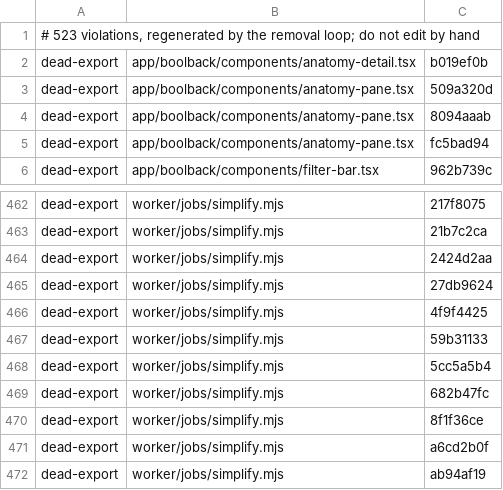
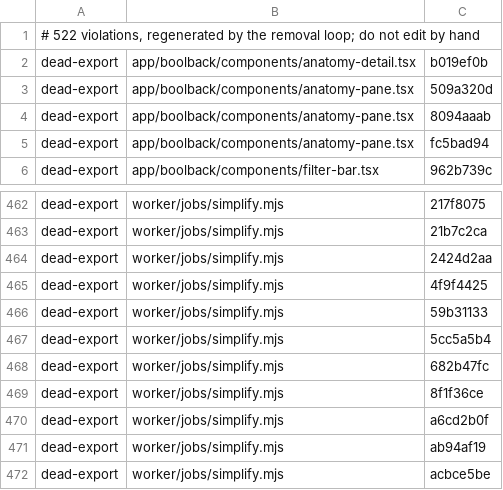
Before and after one commit to Heffnt/tom.quest, a TSV file: sg/baseline.tsv, drawn as a sheet; only a part is shown, gaps mark what is left out; the shorter side is filled out with more unchanged rows.

```diff
--- a/sg/baseline.tsv
+++ b/sg/baseline.tsv
@@ -1,2 +1,2 @@
-# 523 violations, regenerated by the removal loop; do not edit by hand
+# 522 violations, regenerated by the removal loop; do not edit by hand
 dead-export	app/boolback/components/anatomy-detail.tsx	b019ef0b
@@ -464,3 +464,2 @@ dead-export	worker/jobs/simplify.mjs	21b7c2ca
 dead-export	worker/jobs/simplify.mjs	2424d2aa
-dead-export	worker/jobs/simplify.mjs	27db9624
 dead-export	worker/jobs/simplify.mjs	4f9f4425
```
Also changed, not shown: 9 other files.
